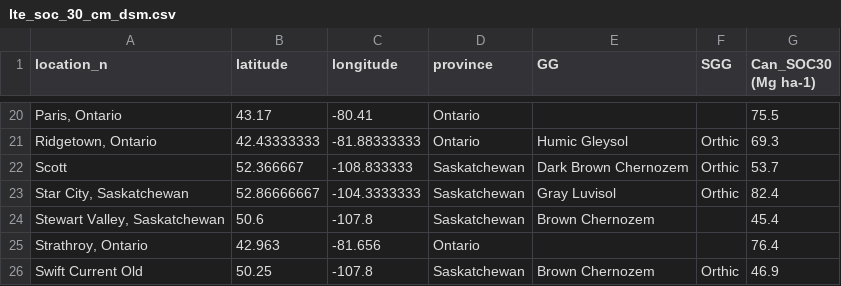
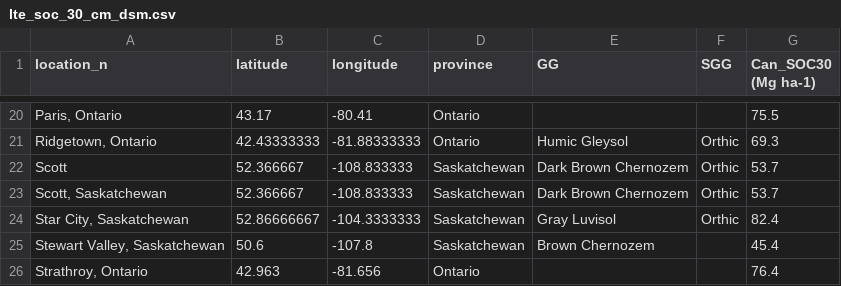
Before and after one commit to frandoodle/ICBM-re-calculator, a CSV file: data/lte_soc_30_cm_dsm.csv, drawn as a sheet; only a part is shown, gaps mark what is left out; the shorter side is filled out with more unchanged rows; the diff names each change by its address in the sheet, - before the commit and + after, or states it on an @@ line.

```diff
--- a/data/lte_soc_30_cm_dsm.csv
+++ b/data/lte_soc_30_cm_dsm.csv
+row 23: Scott, Saskatchewan | 52.366667 | -108.833333 | Saskatchewan | Dark Brown Chernozem | Orthic | 53.7
```
Also changed, not shown: 8 other files.
